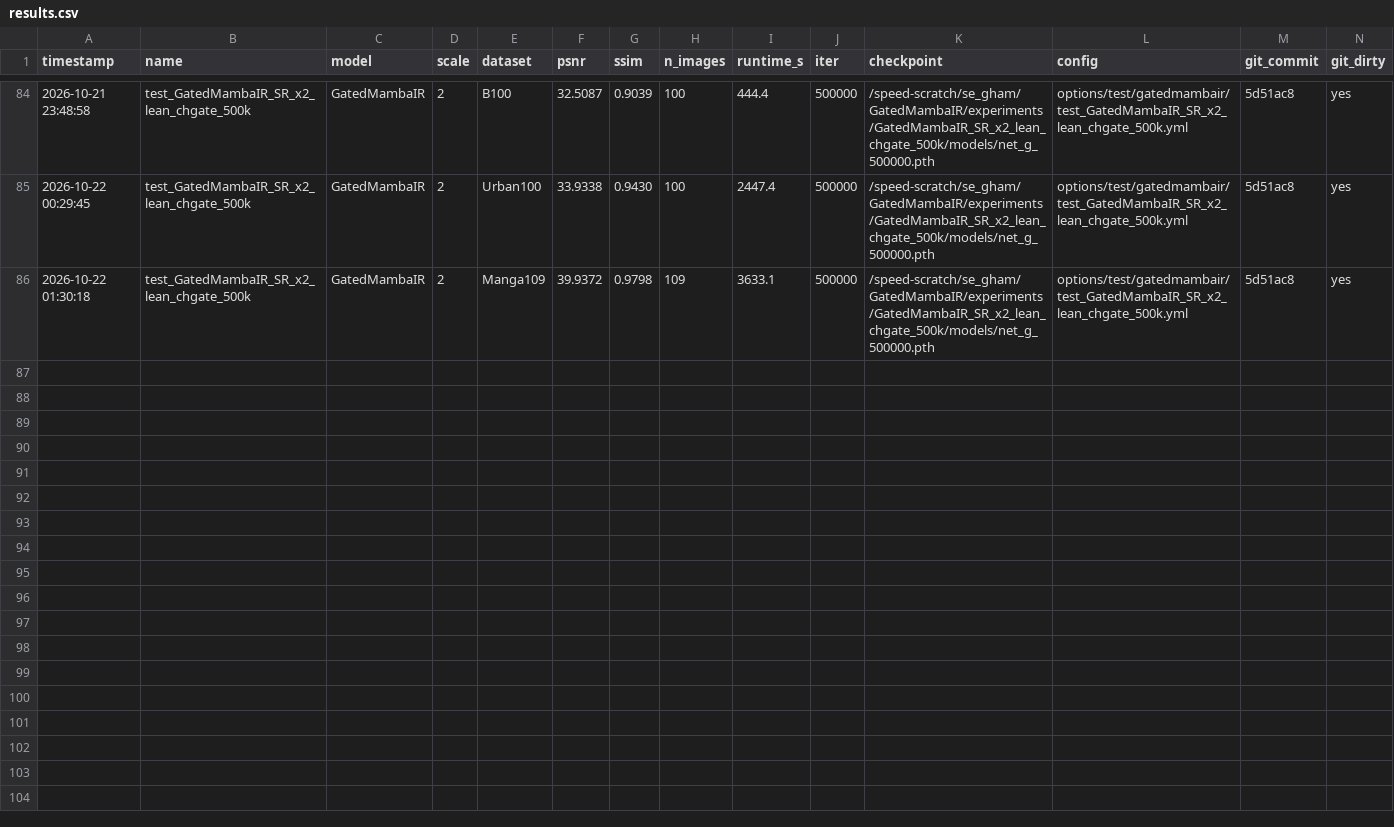
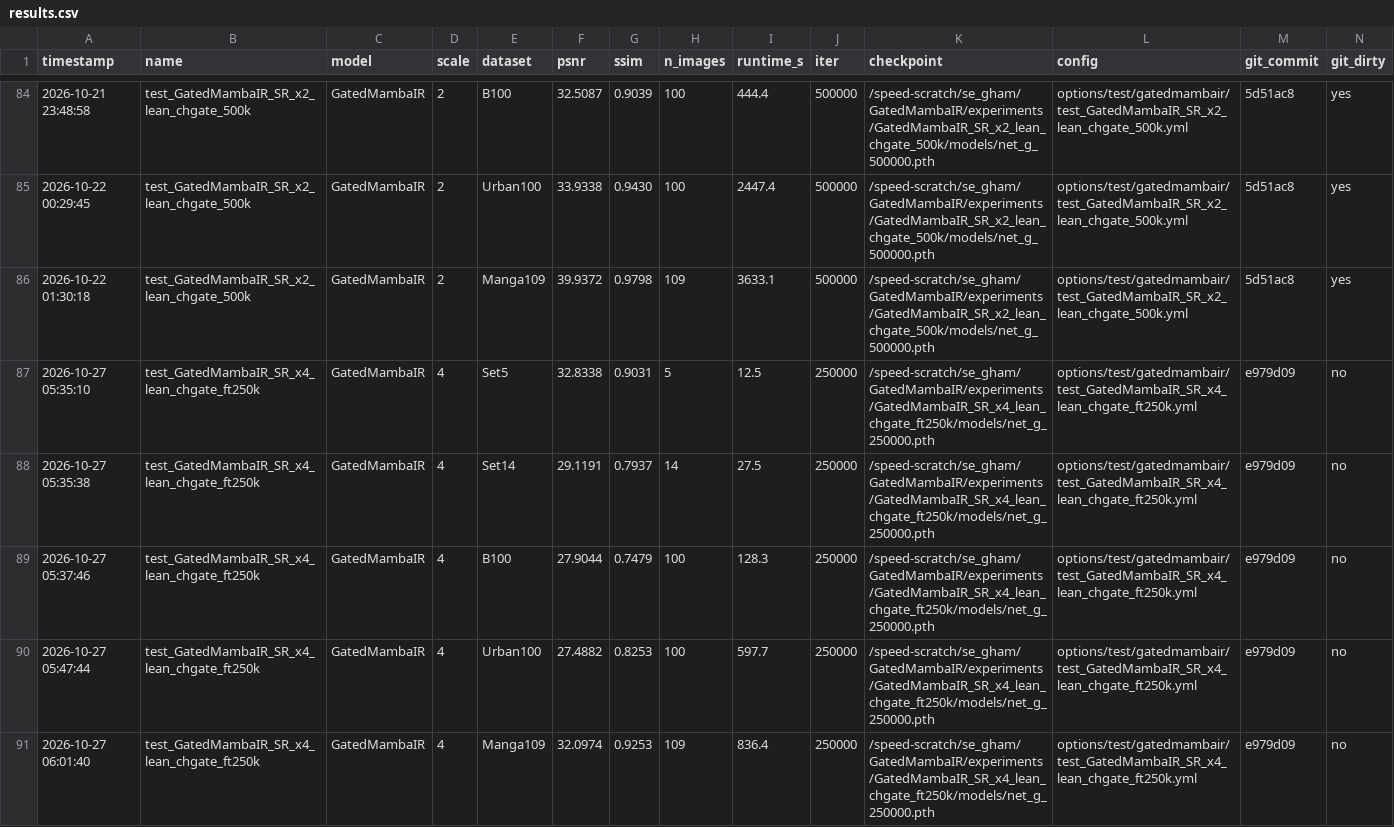
Before and after one commit to sepehrgh98/GatedMamabaIR, a CSV file: docs/results.csv, drawn as a sheet; only a part is shown, gaps mark what is left out; rows hold the shown columns only; the diff covers the shown part only; the diff names each change by its address in the sheet, - before the commit and + after, or states it on an @@ line.

```diff
--- a/docs/results.csv
+++ b/docs/results.csv
+row 87: 2026-10-27 05:35:10 | test_GatedMambaIR_SR_x4_lean_chgate_ft250k | GatedMambaIR | 4 | Set5 | 32.8338 | 0.9031 | 5 | 12.5 | 250000 | /speed-scratch/se_gham/GatedMambaIR/experiments/GatedMambaIR_SR_x4_lean_chgate_ft250k/models/net_g_250000.pth | options/test/gatedmambair/test_GatedMambaIR_SR_x4_lean_chgate_ft250k.yml | e979d09 | no
+row 88: 2026-10-27 05:35:38 | test_GatedMambaIR_SR_x4_lean_chgate_ft250k | GatedMambaIR | 4 | Set14 | 29.1191 | 0.7937 | 14 | 27.5 | 250000 | /speed-scratch/se_gham/GatedMambaIR/experiments/GatedMambaIR_SR_x4_lean_chgate_ft250k/models/net_g_250000.pth | options/test/gatedmambair/test_GatedMambaIR_SR_x4_lean_chgate_ft250k.yml | e979d09 | no
+row 89: 2026-10-27 05:37:46 | test_GatedMambaIR_SR_x4_lean_chgate_ft250k | GatedMambaIR | 4 | B100 | 27.9044 | 0.7479 | 100 | 128.3 | 250000 | /speed-scratch/se_gham/GatedMambaIR/experiments/GatedMambaIR_SR_x4_lean_chgate_ft250k/models/net_g_250000.pth | options/test/gatedmambair/test_GatedMambaIR_SR_x4_lean_chgate_ft250k.yml | e979d09 | no
+row 90: 2026-10-27 05:47:44 | test_GatedMambaIR_SR_x4_lean_chgate_ft250k | GatedMambaIR | 4 | Urban100 | 27.4882 | 0.8253 | 100 | 597.7 | 250000 | /speed-scratch/se_gham/GatedMambaIR/experiments/GatedMambaIR_SR_x4_lean_chgate_ft250k/models/net_g_250000.pth | options/test/gatedmambair/test_GatedMambaIR_SR_x4_lean_chgate_ft250k.yml | e979d09 | no
+row 91: 2026-10-27 06:01:40 | test_GatedMambaIR_SR_x4_lean_chgate_ft250k | GatedMambaIR | 4 | Manga109 | 32.0974 | 0.9253 | 109 | 836.4 | 250000 | /speed-scratch/se_gham/GatedMambaIR/experiments/GatedMambaIR_SR_x4_lean_chgate_ft250k/models/net_g_250000.pth | options/test/gatedmambair/test_GatedMambaIR_SR_x4_lean_chgate_ft250k.yml | e979d09 | no
```
Also changed, not shown: 5 added rows elsewhere in this file, 3 other files.
